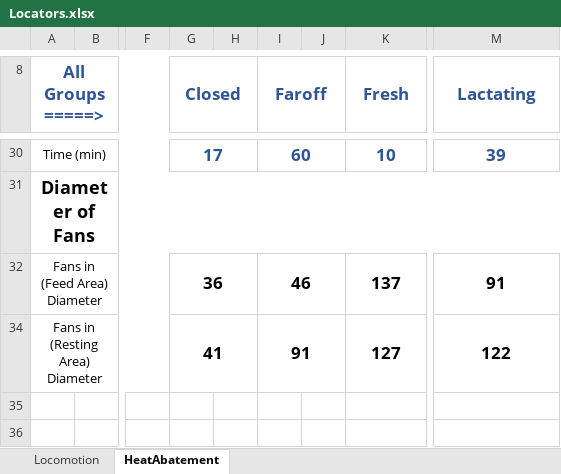
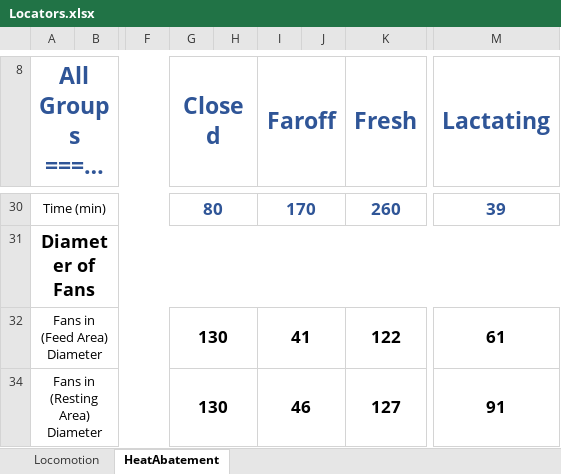
Before and after one commit to Abbaskhan96/Automation-Zinpro, an Excel workbook: Excell_files/Locators.xlsx, sheet HeatAbatement, drawn as a sheet; only a part is shown, gaps mark what is left out; long unchanged cells end in …; values as stored, in another font and other column widths than the file's, no borders; removed rows and columns are numbered as before the commit, all else as after; rows hold the shown columns only; the diff covers the shown part only; the diff names each change by its address in the sheet, - before the commit and + after, or states it on an @@ line.

Commit message:
Locomotion & Heat Abatement both are completed from the Excell file

```diff
--- a/Excell_files/Locators.xlsx (sheet HeatAbatement)
+++ b/Excell_files/Locators.xlsx (sheet HeatAbatement)
@@ A8 text size: larger @@
@@ G8 text size: larger @@
@@ I8 text size: larger @@
@@ K8 text size: larger @@
@@ M8 text size: larger @@
-G30 (Closed): 17
+G30 (Closed): 80
-I30 (Faroff): 60
+I30 (Faroff): 170
-K30 (Fresh): 10
+K30 (Fresh): 260
-row 32: Fans in (Feed Area) Diameter |  |  | 36 |  | 46 |  | 137 | 91
+row 32: Fans in (Feed Area) Diameter |  |  | 130 |  | 41 |  | 122 | 61
-G34 (Closed): 41
+G34 (Closed): 130
-I34 (Faroff): 91
+I34 (Faroff): 46
-M34 (Lactating): 122
+M34 (Lactating): 91
```
Also changed, not shown: 2 added rows, 2 removed rows, 34 edited cells and cell formats elsewhere in this sheet, sheet Locomotion, 3 other files.
